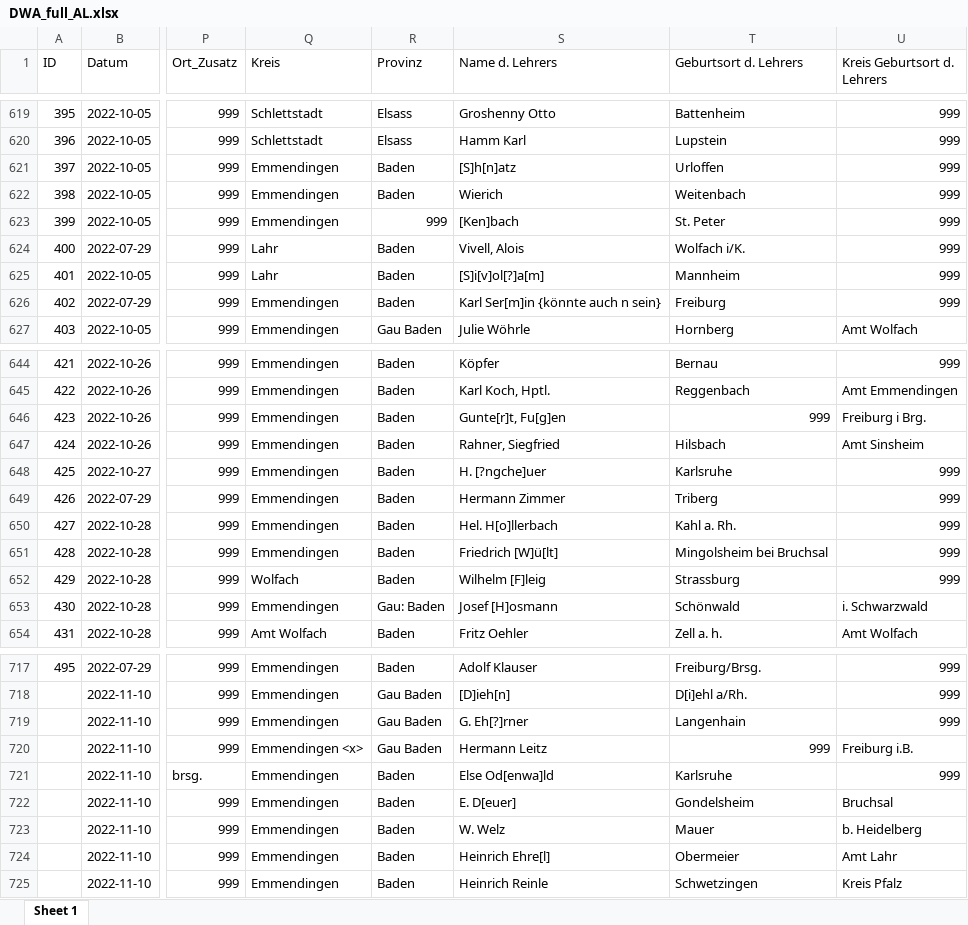
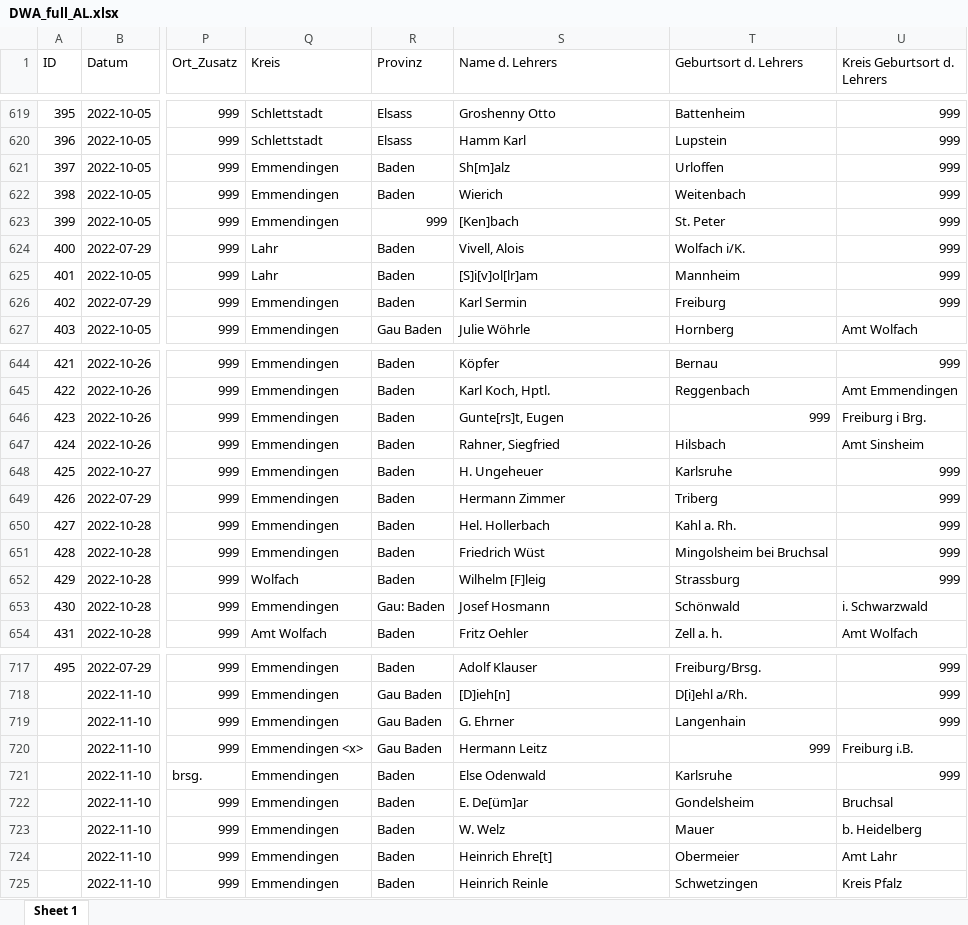
Before and after one commit to SchoenbergA/DWA, an Excel workbook: Data/DWA_full_AL.xlsx, sheet Sheet 1, drawn as a sheet; only a part is shown, gaps mark what is left out; values as stored, in another font and other column widths than the file's, no cell formats; the diff covers the shown part only; the diff names each change by its address in the sheet, - before the commit and + after, or states it on an @@ line.

```diff
--- a/Data/DWA_full_AL.xlsx (sheet Sheet 1)
+++ b/Data/DWA_full_AL.xlsx (sheet Sheet 1)
-S621 (Name d. Lehrers): [S]h[n]atz
+S621 (Name d. Lehrers): Sh[m]alz
-S625 (Name d. Lehrers): [S]i[v]ol[?]a[m]
+S625 (Name d. Lehrers): [S]i[v]ol[lr]am
-S626 (Name d. Lehrers): Karl Ser[m]in {könnte auch n sein}
+S626 (Name d. Lehrers): Karl Sermin
-S646 (Name d. Lehrers): Gunte[r]t, Fu[g]en
+S646 (Name d. Lehrers): Gunte[rs]t, Eugen
-S648 (Name d. Lehrers): H. [?ngche]uer
+S648 (Name d. Lehrers): H. Ungeheuer
-S650 (Name d. Lehrers): Hel. H[o]llerbach
+S650 (Name d. Lehrers): Hel. Hollerbach
-S651 (Name d. Lehrers): Friedrich [W]ü[lt]
+S651 (Name d. Lehrers): Friedrich Wüst
-S653 (Name d. Lehrers): Josef [H]osmann
+S653 (Name d. Lehrers): Josef Hosmann
-S719 (Name d. Lehrers): G. Eh[?]rner
+S719 (Name d. Lehrers): G. Ehrner
-S721 (Name d. Lehrers): Else Od[enwa]ld
+S721 (Name d. Lehrers): Else Odenwald
-S722 (Name d. Lehrers): E. D[euer]
+S722 (Name d. Lehrers): E. De[üm]ar
-S724 (Name d. Lehrers): Heinrich Ehre[l]
+S724 (Name d. Lehrers): Heinrich Ehre[t]
```
Also changed, not shown: 39 edited cells elsewhere in this sheet, cell formats.
